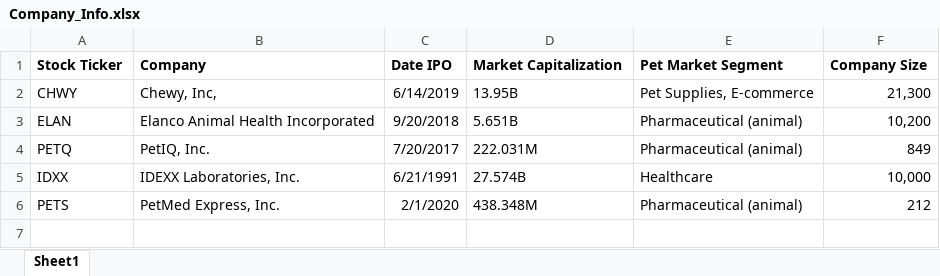
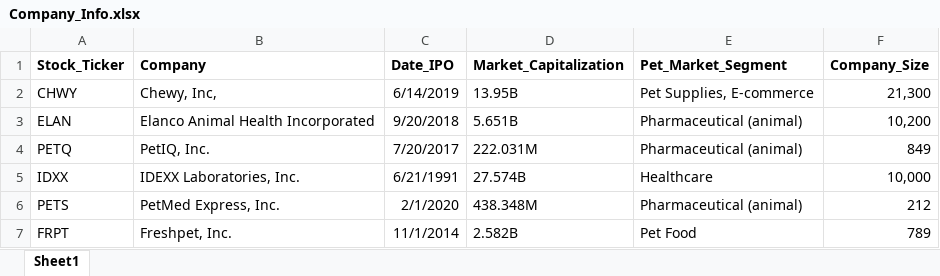
Before and after one commit to kemoo13/Final_Project, an Excel workbook: company_Info /Company_Info.xlsx, sheet Sheet1, drawn as a sheet; values as stored, in another font and other column widths than the file's, no borders; the diff names each change by its address in the sheet, - before the commit and + after, or states it on an @@ line.

Commit message:
adding FRPT to company info

```diff
--- a/company_Info /Company_Info.xlsx (sheet Sheet1)
+++ b/company_Info /Company_Info.xlsx (sheet Sheet1)
-A1: Stock Ticker
+A1: Stock_Ticker
-C1: Date IPO
+C1: Date_IPO
-D1: Market Capitalization
+D1: Market_Capitalization
-E1: Pet Market Segment
+E1: Pet_Market_Segment
-F1: Company Size
+F1: Company_Size
+row 7: FRPT | Freshpet, Inc. | 11/1/2014 | 2.582B | Pet Food | 789
```
